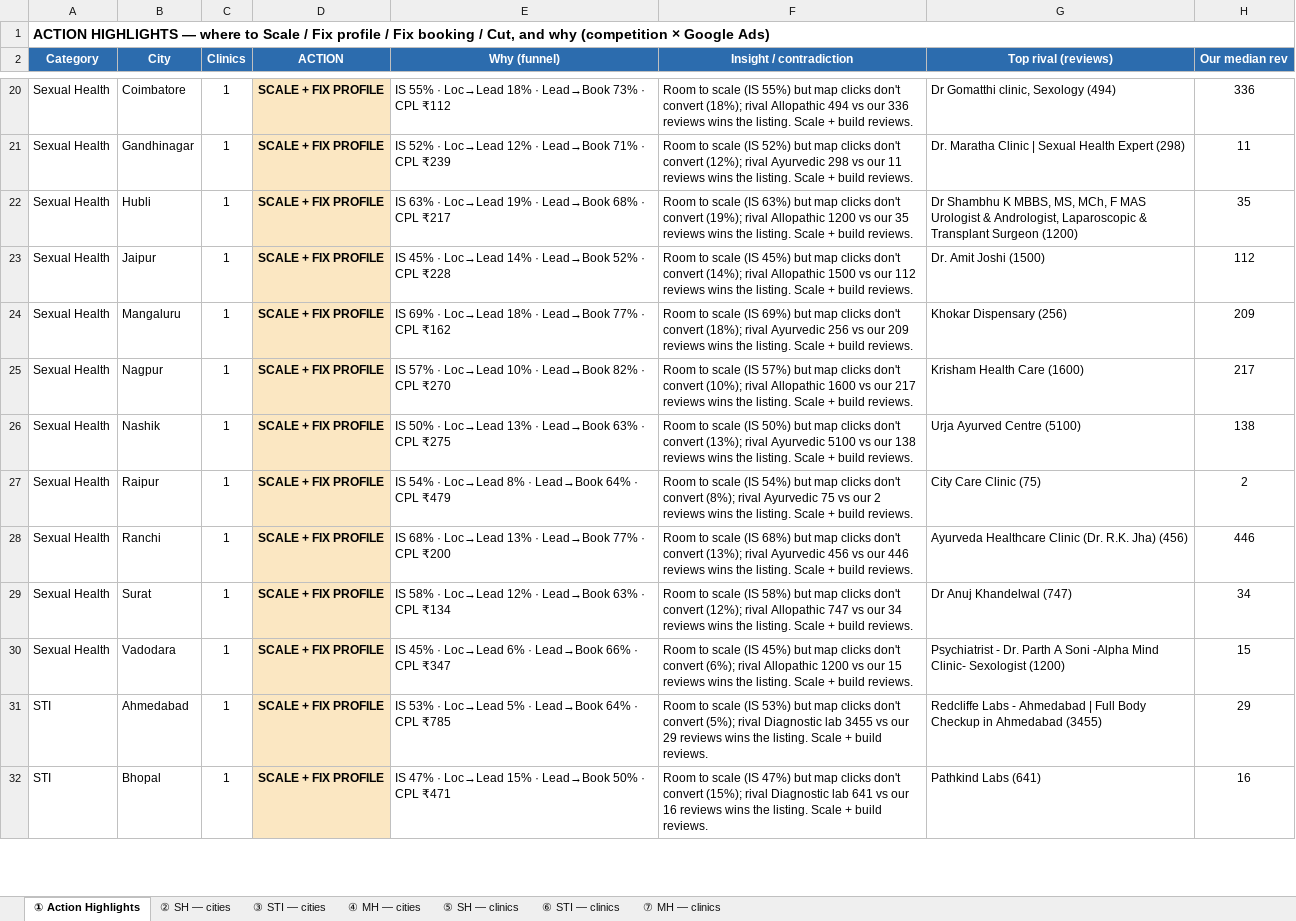
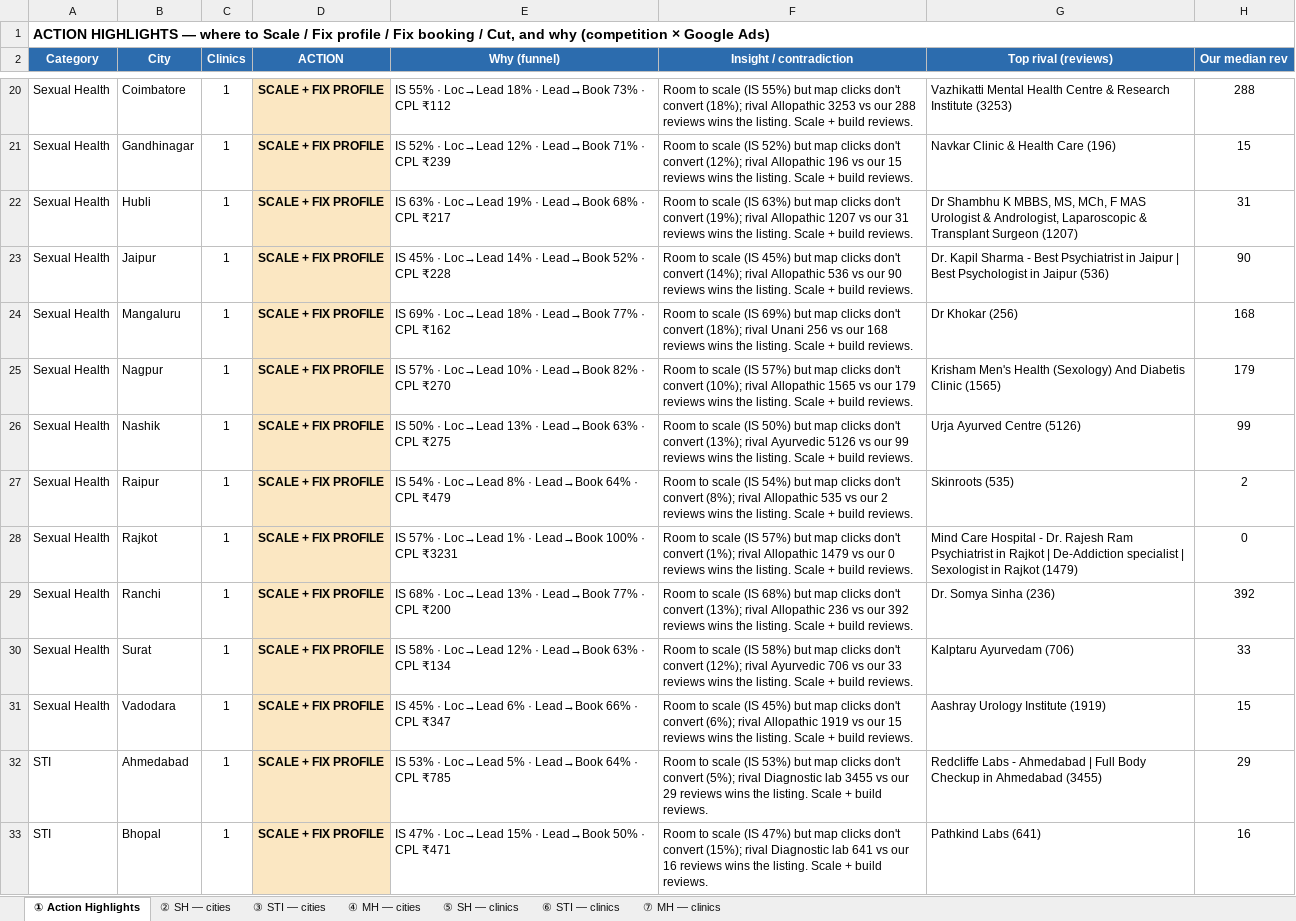
Before and after one commit to alishaparveen-cpu/holistic-demand-dashboard, an Excel workbook: Competition_Action_Plan.xlsx, sheet ① Action Highlights, drawn as a sheet; only a part is shown, gaps mark what is left out; values as stored, in another font and other column widths than the file's, no borders; addresses are those after the commit; the diff covers the shown part only; the diff names each change by its address in the sheet, - before the commit and + after, or states it on an @@ line.

```diff
--- a/Competition_Action_Plan.xlsx (sheet ① Action Highlights)
+++ b/Competition_Action_Plan.xlsx (sheet ① Action Highlights)
-F20 (Insight / contradiction): …rival Allopathic 494 vs our 336 reviews wins…
+F20 (Insight / contradiction): …rival Allopathic 3253 vs our 288 reviews wins…
-G20 (Top rival (reviews)): Dr Gomatthi clinic, Sexology (494)
+G20 (Top rival (reviews)): Vazhikatti Mental Health Centre & Research Institute (3253)
-H20 (Our median rev): 336
+H20 (Our median rev): 288
-F21 (Insight / contradiction): …(12%); rival Ayurvedic 298 vs our 11 reviews wins…
+F21 (Insight / contradiction): …(12%); rival Allopathic 196 vs our 15 reviews wins…
-G21 (Top rival (reviews)): Dr. Maratha Clinic | Sexual Health Expert (298)
+G21 (Top rival (reviews)): Navkar Clinic & Health Care (196)
-H21 (Our median rev): 11
+H21 (Our median rev): 15
-F22 (Insight / contradiction): …rival Allopathic 1200 vs our 35 reviews wins…
+F22 (Insight / contradiction): …rival Allopathic 1207 vs our 31 reviews wins…
-G22 (Top rival (reviews)): …Transplant Surgeon (1200)
+G22 (Top rival (reviews)): …Transplant Surgeon (1207)
-H22 (Our median rev): 35
+H22 (Our median rev): 31
-F23 (Insight / contradiction): …rival Allopathic 1500 vs our 112 reviews wins…
+F23 (Insight / contradiction): …rival Allopathic 536 vs our 90 reviews wins…
-G23 (Top rival (reviews)): Dr. Amit Joshi (1500)
+G23 (Top rival (reviews)): Dr. Kapil Sharma - Best Psychiatrist in Jaipur | Best Psychologist in Jaipur (536)
-H23 (Our median rev): 112
+H23 (Our median rev): 90
-F24 (Insight / contradiction): …(18%); rival Ayurvedic 256 vs our 209 reviews wins…
+F24 (Insight / contradiction): …(18%); rival Unani 256 vs our 168 reviews wins…
-G24 (Top rival (reviews)): Khokar Dispensary (256)
+G24 (Top rival (reviews)): Dr Khokar (256)
-H24 (Our median rev): 209
+H24 (Our median rev): 168
-F25 (Insight / contradiction): …rival Allopathic 1600 vs our 217 reviews wins…
+F25 (Insight / contradiction): …rival Allopathic 1565 vs our 179 reviews wins…
-G25 (Top rival (reviews)): Krisham Health Care (1600)
+G25 (Top rival (reviews)): Krisham Men's Health (Sexology) And Diabetis Clinic (1565)
-H25 (Our median rev): 217
+H25 (Our median rev): 179
-F26 (Insight / contradiction): …rival Ayurvedic 5100 vs our 138 reviews wins…
+F26 (Insight / contradiction): …rival Ayurvedic 5126 vs our 99 reviews wins…
-G26 (Top rival (reviews)): Urja Ayurved Centre (5100)
+G26 (Top rival (reviews)): Urja Ayurved Centre (5126)
-H26 (Our median rev): 138
+H26 (Our median rev): 99
-F27 (Insight / contradiction): …(8%); rival Ayurvedic 75 vs our…
+F27 (Insight / contradiction): …(8%); rival Allopathic 535 vs our…
-G27 (Top rival (reviews)): City Care Clinic (75)
+G27 (Top rival (reviews)): Skinroots (535)
+row 28: Sexual Health | Rajkot | 1 | SCALE + FIX PROFILE | IS 57% · Loc→Lead 1% · Lead→Book 100% · CPL ₹3231 | Room to scale (IS 57%) but map clicks don't convert (1%); rival Allopathic 1479 vs our 0 reviews wins the listing. Scale + build reviews. | Mind Care Hospital - Dr. Rajesh Ram Psychiatrist in Rajkot | De-Addiction specialist | Sexologist in Rajkot (1479) | 0
-F29 (Insight / contradiction): …(13%); rival Ayurvedic 456 vs our 446 reviews wins…
+F29 (Insight / contradiction): …(13%); rival Allopathic 236 vs our 392 reviews wins…
-G29 (Top rival (reviews)): Ayurveda Healthcare Clinic (Dr. R.K. Jha) (456)
+G29 (Top rival (reviews)): Dr. Somya Sinha (236)
-H29 (Our median rev): 446
+H29 (Our median rev): 392
-F30 (Insight / contradiction): …(12%); rival Allopathic 747 vs our 34 reviews wins…
+F30 (Insight / contradiction): …(12%); rival Ayurvedic 706 vs our 33 reviews wins…
-G30 (Top rival (reviews)): Dr Anuj Khandelwal (747)
+G30 (Top rival (reviews)): Kalptaru Ayurvedam (706)
-H30 (Our median rev): 34
+H30 (Our median rev): 33
-F31 (Insight / contradiction): …rival Allopathic 1200 vs our…
+F31 (Insight / contradiction): …rival Allopathic 1919 vs our…
-G31 (Top rival (reviews)): Psychiatrist - Dr. Parth A Soni -Alpha Mind Clinic- Sexologist (1200)
+G31 (Top rival (reviews)): Aashray Urology Institute (1919)
```
Also changed, not shown: 7 added rows, 6 removed rows and 36 edited cells elsewhere in this sheet, sheet ⑤ SH — clinics, sheet ② SH — cities, sheet ⑦ MH — clinics, sheet ⑥ STI — clinics, sheet ④ MH — cities, sheet ③ STI — cities, 4 other files.
